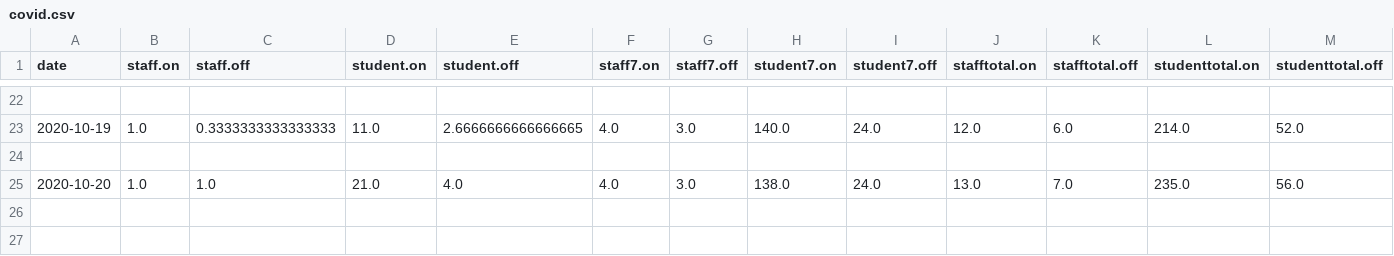
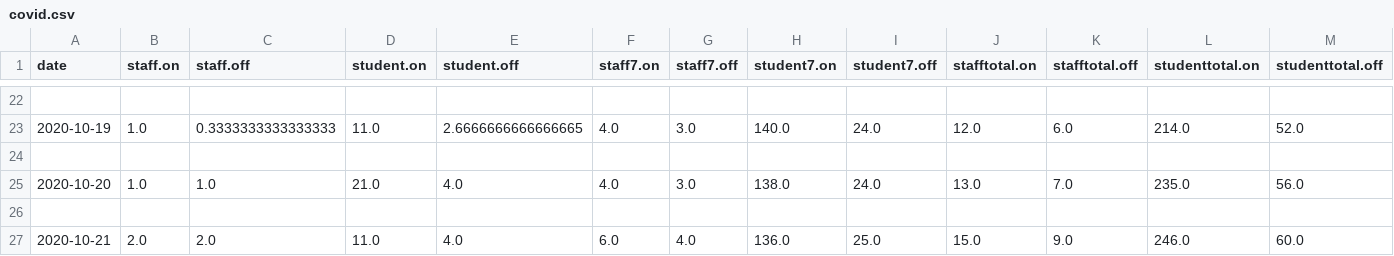
Before and after one commit to sjmurdoch/uclcovid, a CSV file: data/covid.csv, drawn as a sheet; only a part is shown, gaps mark what is left out.

Commit message:
Export data from Thursday

```diff
--- a/data/covid.csv
+++ b/data/covid.csv
@@ -25 +25,3 @@ date,staff.on,staff.off,student.on,student.off,staff7.on,staff7.off,student7.on,
 2020-10-20,1.0,1.0,21.0,4.0,4.0,3.0,138.0,24.0,13.0,7.0,235.0,56.0
+
+2020-10-21,2.0,2.0,11.0,4.0,6.0,4.0,136.0,25.0,15.0,9.0,246.0,60.0
```
Also changed, not shown: data/covid_raw.csv, 4 other files.
